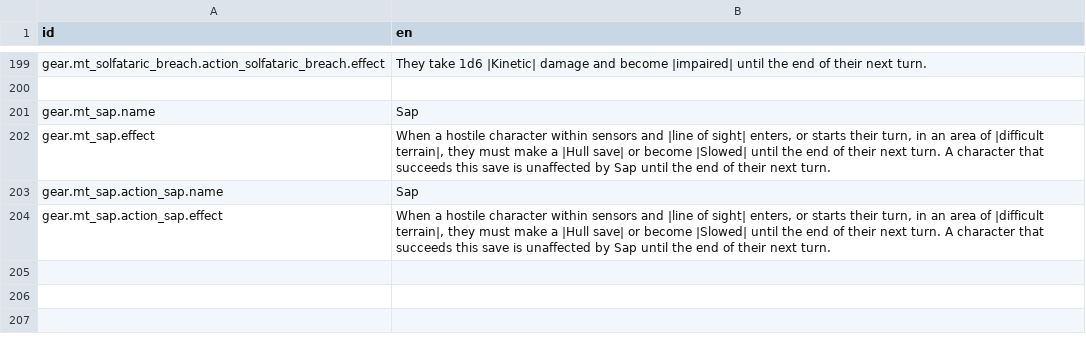
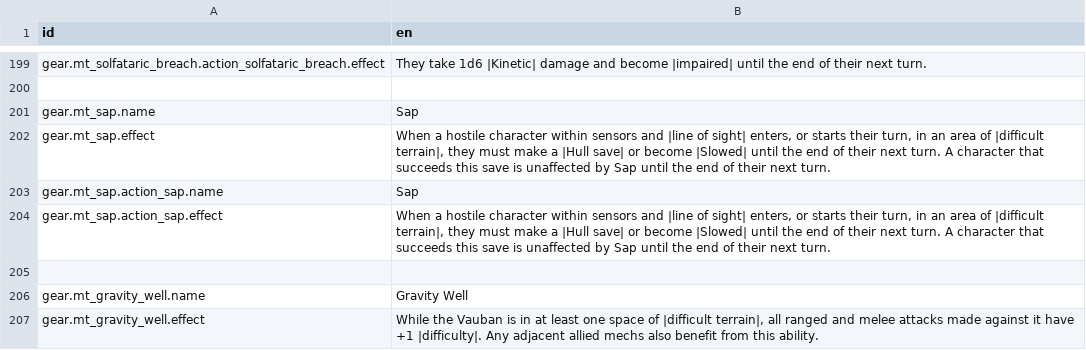
Before and after one commit to Reag/TheSixthVoice, a CSV file: localization/localizations.csv, drawn as a sheet; only a part is shown, gaps mark what is left out; the diff names each change by its address in the sheet, - before the commit and + after, or states it on an @@ line.

```diff
--- a/localization/localizations.csv
+++ b/localization/localizations.csv
+row 205: (empty)
+row 206: gear.mt_gravity_well.name | Gravity Well
+row 207: gear.mt_gravity_well.effect | While the Vauban is in at least one space of |difficult terrain|, all ranged and melee attacks made against it have +1 |difficulty|. Any adjacent allied mechs also benefit from this ability.
```
Also changed, not shown: 11 other files.
